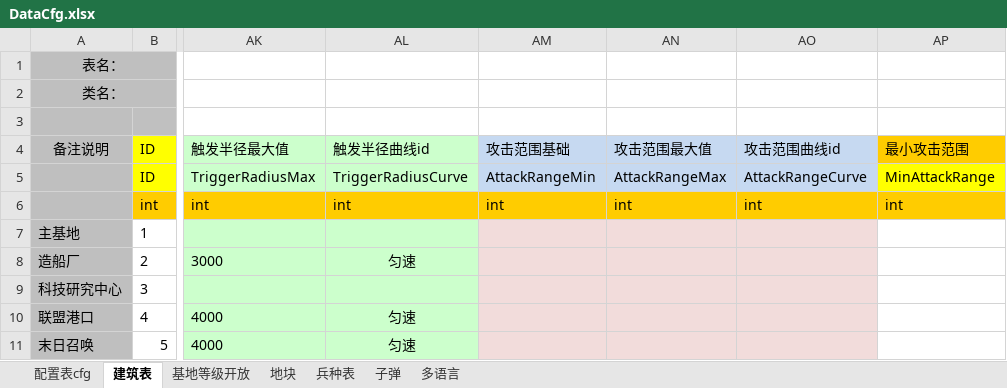
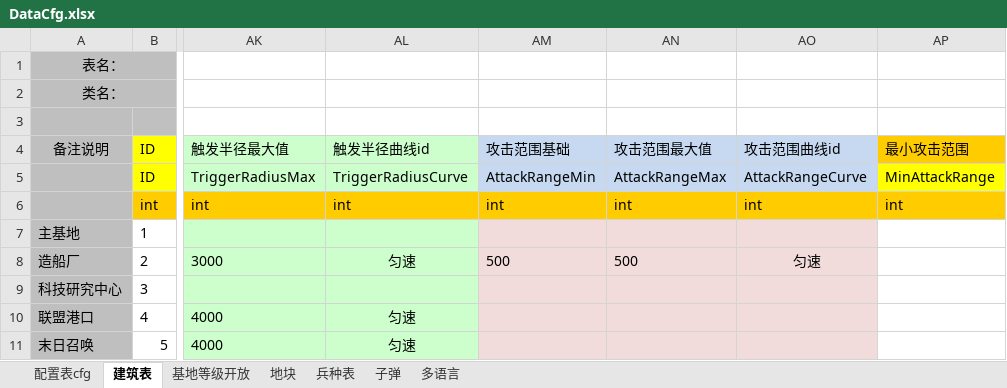
Before and after one commit to atom-chen/Islands-World, an Excel workbook: Assets/island/DBCfg/DataCfg.xlsx, sheet 建筑表, drawn as a sheet; only a part is shown, gaps mark what is left out; values as stored, in another font and other column widths than the file's, no borders; conditional formats not drawn; the diff names each change by its address in the sheet, - before the commit and + after, or states it on an @@ line.

```diff
--- a/Assets/island/DBCfg/DataCfg.xlsx (sheet 建筑表)
+++ b/Assets/island/DBCfg/DataCfg.xlsx (sheet 建筑表)
-AM8 (攻击范围基础): (empty)
+AM8 (攻击范围基础): 500
-AN8 (攻击范围最大值): (empty)
+AN8 (攻击范围最大值): 500
-AO8 (攻击范围曲线id): (empty)
+AO8 (攻击范围曲线id): 匀速
```
Also changed, not shown: 7 other files.
